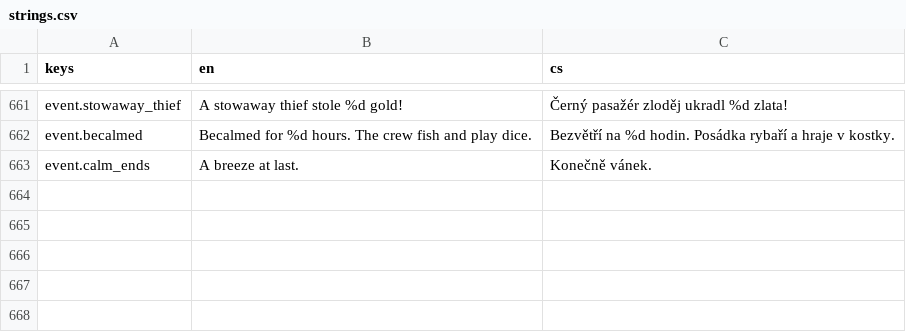
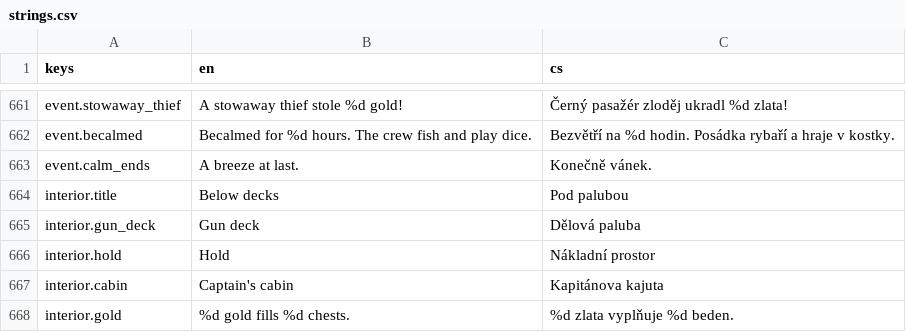
Before and after one commit to xsevcikr/Pirate_Empire, a CSV file: data/i18n/strings.csv, drawn as a sheet; only a part is shown, gaps mark what is left out; the diff names each change by its address in the sheet, - before the commit and + after, or states it on an @@ line.

```diff
--- a/data/i18n/strings.csv
+++ b/data/i18n/strings.csv
+row 664: interior.title | Below decks | Pod palubou
+row 665: interior.gun_deck | Gun deck | Dělová paluba
+row 666: interior.hold | Hold | Nákladní prostor
+row 667: interior.cabin | Captain's cabin | Kapitánova kajuta
+row 668: interior.gold | %d gold fills %d chests. | %d zlata vyplňuje %d beden.
```
Also changed, not shown: 36 other files.
